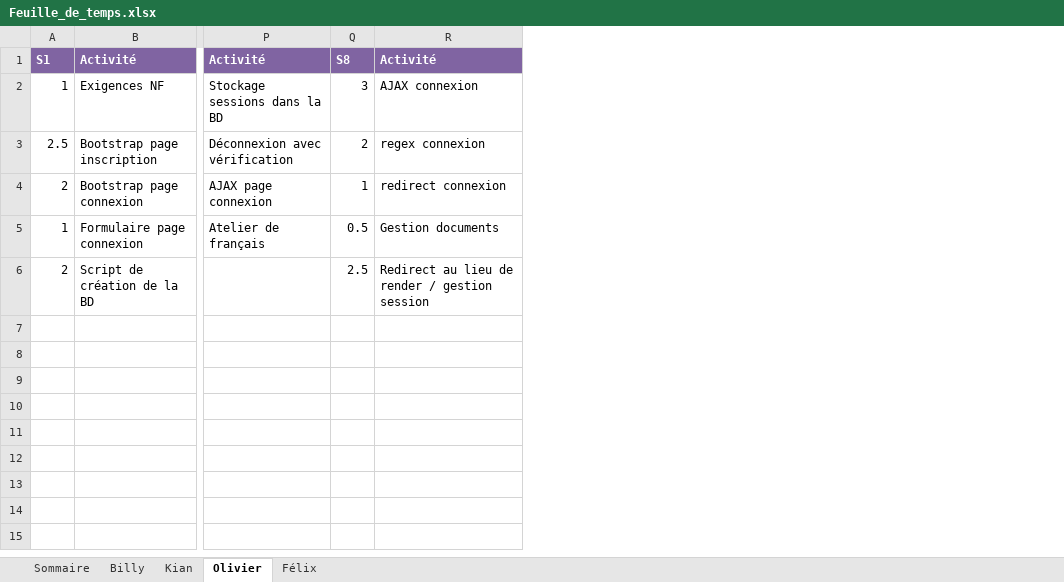
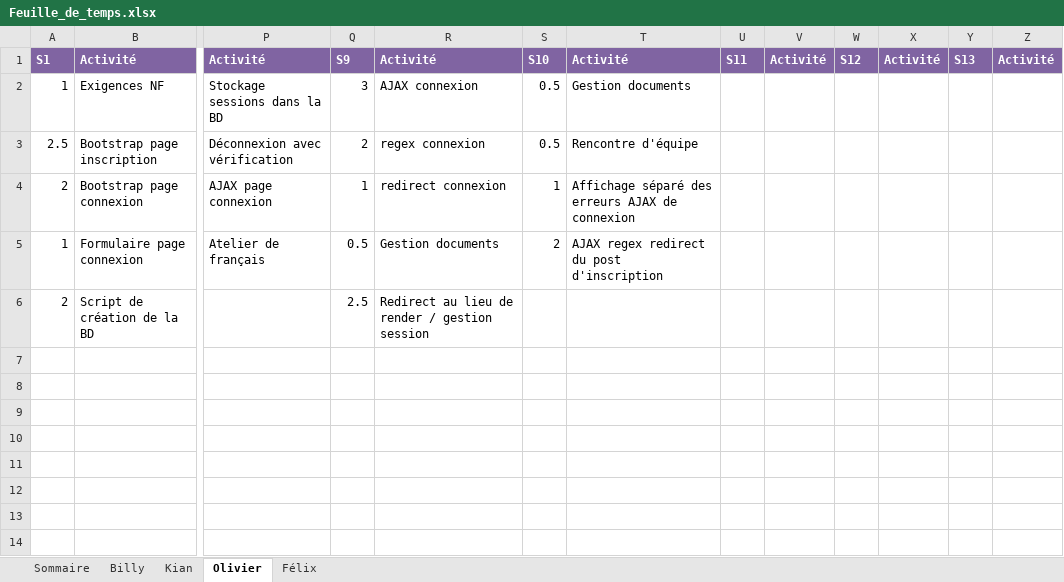
Before and after one commit to Atajin/NovaGo, an Excel workbook: Documents/Documents sprint/Feuille_de_temps.xlsx, sheet Olivier, drawn as a sheet; only a part is shown, gaps mark what is left out; values as stored, in another font and other column widths than the file's, no borders; the diff names each change by its address in the sheet, - before the commit and + after, or states it on an @@ line.

```diff
--- a/Documents/Documents sprint/Feuille_de_temps.xlsx (sheet Olivier)
+++ b/Documents/Documents sprint/Feuille_de_temps.xlsx (sheet Olivier)
+column S, rows 1-5: S10 | 0.5 | 0.5 | 1 | 2
+column T, rows 1-5: Activité | Gestion documents | Rencontre d'équipe | Affichage séparé des erreurs AJAX de connexion | AJAX regex redirect du post d'inscription
+column U, row 1: S11
+column V, row 1: Activité
+column W, row 1: S12
+column X, row 1: Activité
+column Y, row 1: S13
+column Z, row 1: Activité
-Q1: S8
+Q1: S9
```
Also changed, not shown: sheet Billy, sheet Félix, sheet Kian, sheet Sommaire, 10 other files.
